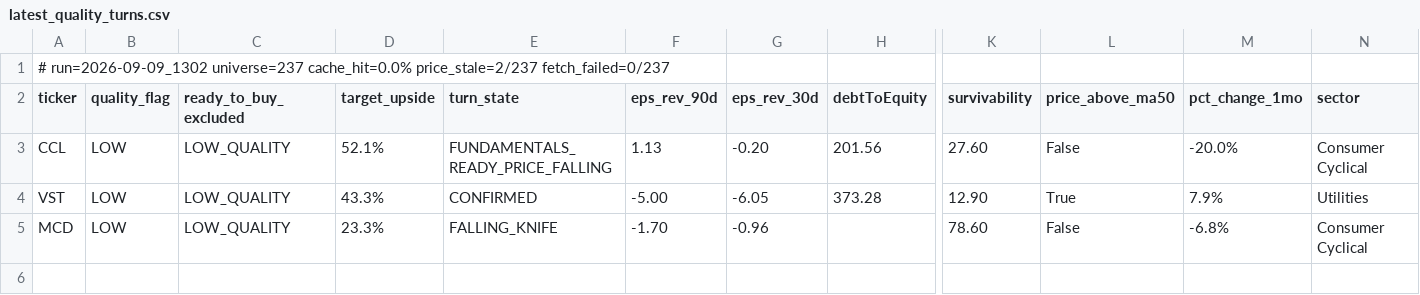
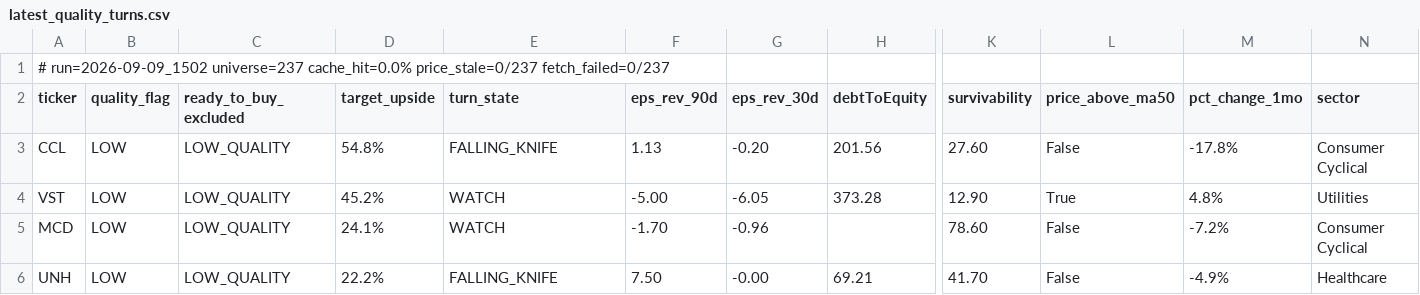
Before and after one commit to uvam3boy-stack/hunter-sk9m3xf7q2, a CSV file: latest_quality_turns.csv, drawn as a sheet; only a part is shown, gaps mark what is left out; rows hold the shown columns only; the diff names each change by its address in the sheet, - before the commit and + after, or states it on an @@ line.

```diff
--- a/latest_quality_turns.csv
+++ b/latest_quality_turns.csv
-A1 (ticker): # run=2026-09-09_1302 universe=237 cache_hit=0.0% price_stale=2/237 fetch_failed=0/237
+A1 (ticker): # run=2026-09-09_1502 universe=237 cache_hit=0.0% price_stale=0/237 fetch_failed=0/237
-D3 (target_upside): 52.1%
+D3 (target_upside): 54.8%
-E3 (turn_state): FUNDAMENTALS_READY_PRICE_FALLING
+E3 (turn_state): FALLING_KNIFE
-M3 (pct_change_1mo): -20.0%
+M3 (pct_change_1mo): -17.8%
-D4 (target_upside): 43.3%
+D4 (target_upside): 45.2%
-E4 (turn_state): CONFIRMED
+E4 (turn_state): WATCH
-M4 (pct_change_1mo): 7.9%
+M4 (pct_change_1mo): 4.8%
-D5 (target_upside): 23.3%
+D5 (target_upside): 24.1%
-E5 (turn_state): FALLING_KNIFE
+E5 (turn_state): WATCH
-M5 (pct_change_1mo): -6.8%
+M5 (pct_change_1mo): -7.2%
+row 6: UNH | LOW | LOW_QUALITY | 22.2% | FALLING_KNIFE | 7.50 | -0.00 | 69.21 | 41.70 | False | -4.9% | Healthcare
```
Also changed, not shown: latest.csv, latest_excluded.csv, 2 other files.
